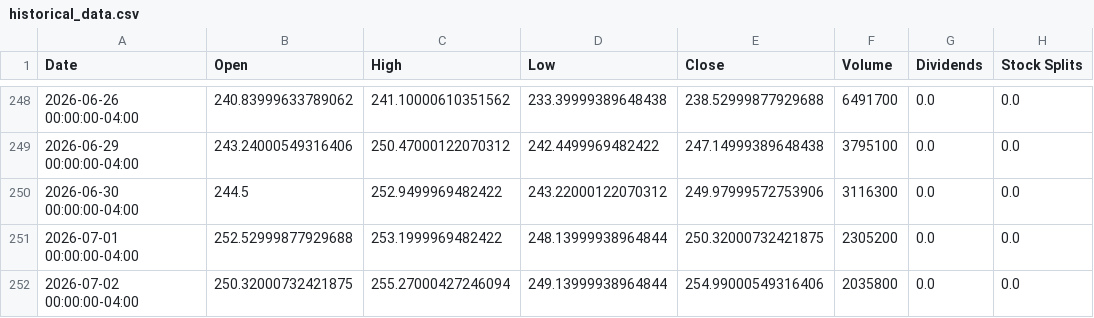
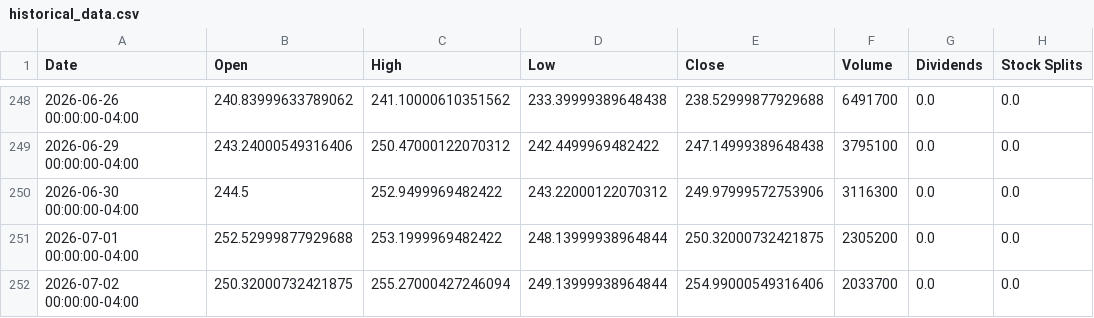
Before and after one commit to researchersec/reimagined-broccoli, a CSV file: historical_data.csv, drawn as a sheet; only a part is shown, gaps mark what is left out.

Commit message:
deploy: f862b1280f3b386e756155090f696933496b3e29

```diff
--- a/historical_data.csv
+++ b/historical_data.csv
@@ -251,2 +251,2 @@ Date,Open,High,Low,Close,Volume,Dividends,Stock Splits
 2026-07-01 00:00:00-04:00,252.52999877929688,253.1999969482422,248.13999938964844,250.32000732421875,2305200,0.0,0.0
-2026-07-02 00:00:00-04:00,250.32000732421875,255.27000427246094,249.13999938964844,254.99000549316406,2035800,0.0,0.0
+2026-07-02 00:00:00-04:00,250.32000732421875,255.27000427246094,249.13999938964844,254.99000549316406,2033700,0.0,0.0
```
